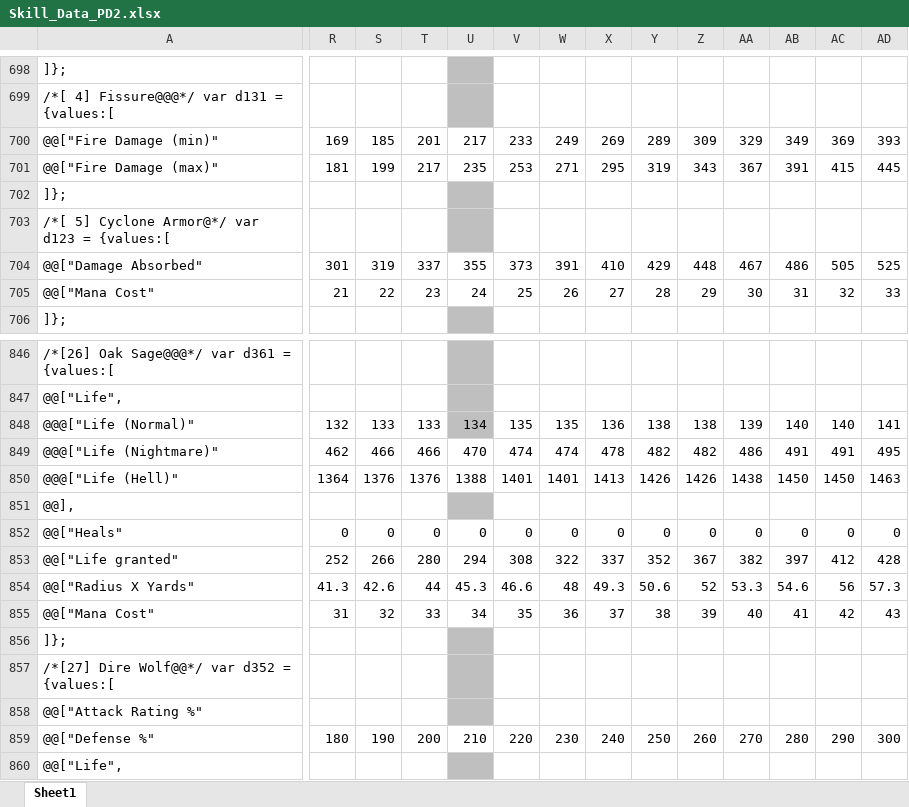
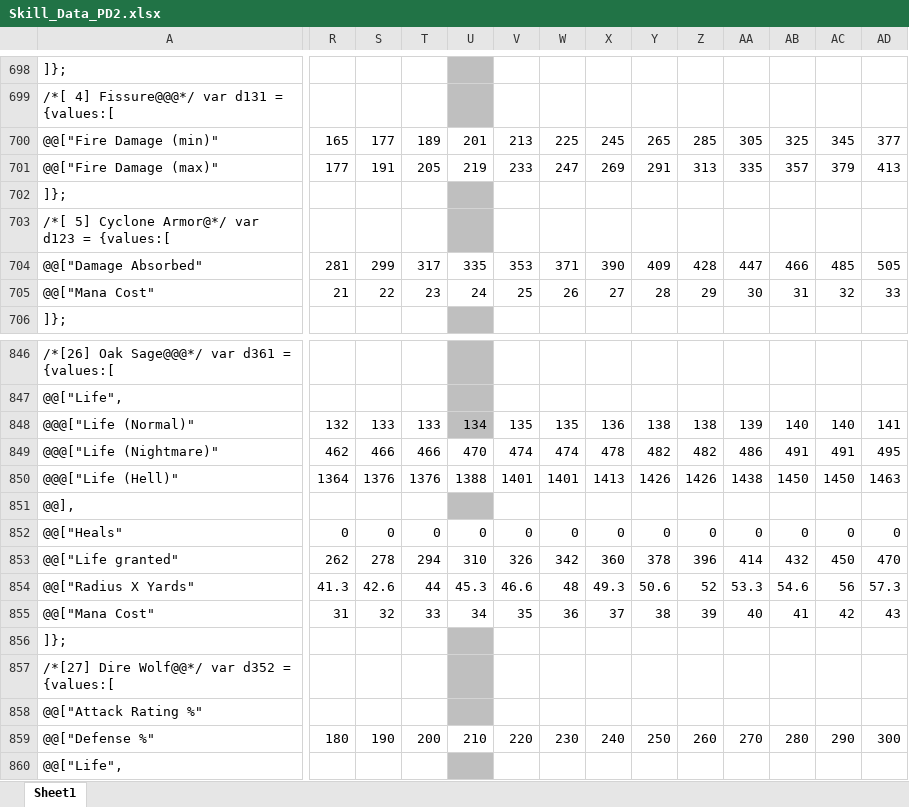
Before and after one commit to BetweenWalls/portal, an Excel workbook: data/skills/Skill_Data_PD2.xlsx, sheet Sheet1, drawn as a sheet; only a part is shown, gaps mark what is left out; values as stored, in another font and other column widths than the file's, no borders; removed rows and columns are numbered as before the commit, all else as after; rows hold the shown columns only; the diff covers the shown part only; the diff names each change by its address in the sheet, - before the commit and + after, or states it on an @@ line.

```diff
--- a/data/skills/Skill_Data_PD2.xlsx (sheet Sheet1)
+++ b/data/skills/Skill_Data_PD2.xlsx (sheet Sheet1)
-R700: 169
+R700: 165
-S700: 185
+S700: 177
-T700: 201
+T700: 189
-U700: 217
+U700: 201
-V700: 233
+V700: 213
-W700: 249
+W700: 225
-X700: 269
+X700: 245
-Y700: 289
+Y700: 265
-Z700: 309
+Z700: 285
-AA700: 329
+AA700: 305
-AB700: 349
+AB700: 325
-AC700: 369
+AC700: 345
-AD700: 393
+AD700: 377
-R701: 181
+R701: 177
-S701: 199
+S701: 191
-T701: 217
+T701: 205
-U701: 235
+U701: 219
-V701: 253
+V701: 233
-W701: 271
+W701: 247
-X701: 295
+X701: 269
-Y701: 319
+Y701: 291
-Z701: 343
+Z701: 313
-AA701: 367
+AA701: 335
-AB701: 391
+AB701: 357
-AC701: 415
+AC701: 379
-AD701: 445
+AD701: 413
-row 704: @@["Damage Absorbed" | 301 | 319 | 337 | 355 | 373 | 391 | 410 | 429 | 448 | 467 | 486 | 505 | 525
+row 704: @@["Damage Absorbed" | 281 | 299 | 317 | 335 | 353 | 371 | 390 | 409 | 428 | 447 | 466 | 485 | 505
-row 853: @@["Life granted" | 252 | 266 | 280 | 294 | 308 | 322 | 337 | 352 | 367 | 382 | 397 | 412 | 428
+row 853: @@["Life granted" | 262 | 278 | 294 | 310 | 326 | 342 | 360 | 378 | 396 | 414 | 432 | 450 | 470
```
Also changed, not shown: 11 added rows, 11 removed rows and 200 edited cells elsewhere in this sheet, formulas that keep their value, 6 other files.
